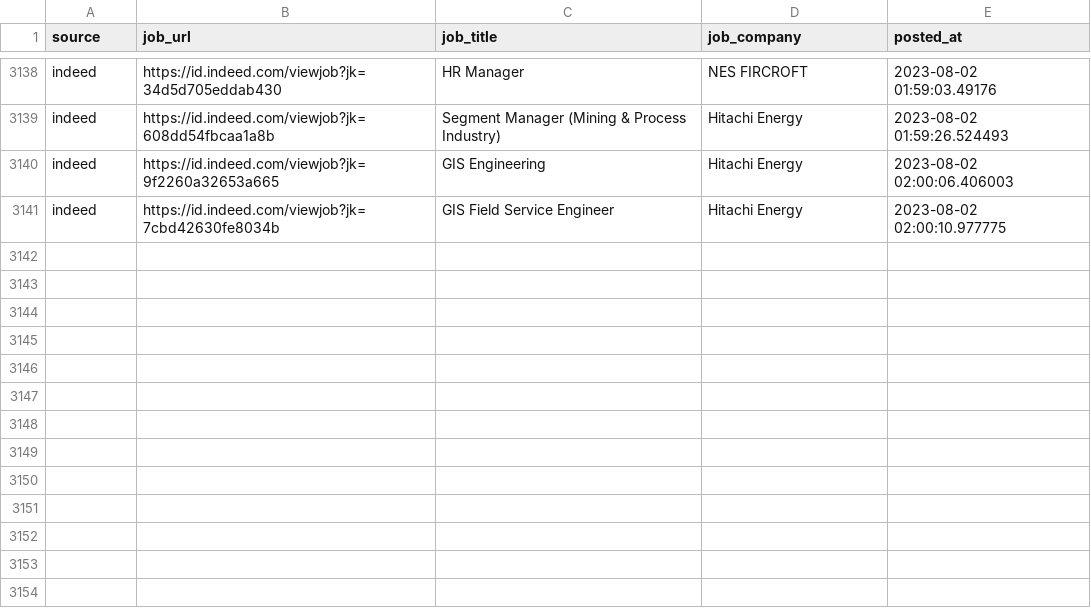
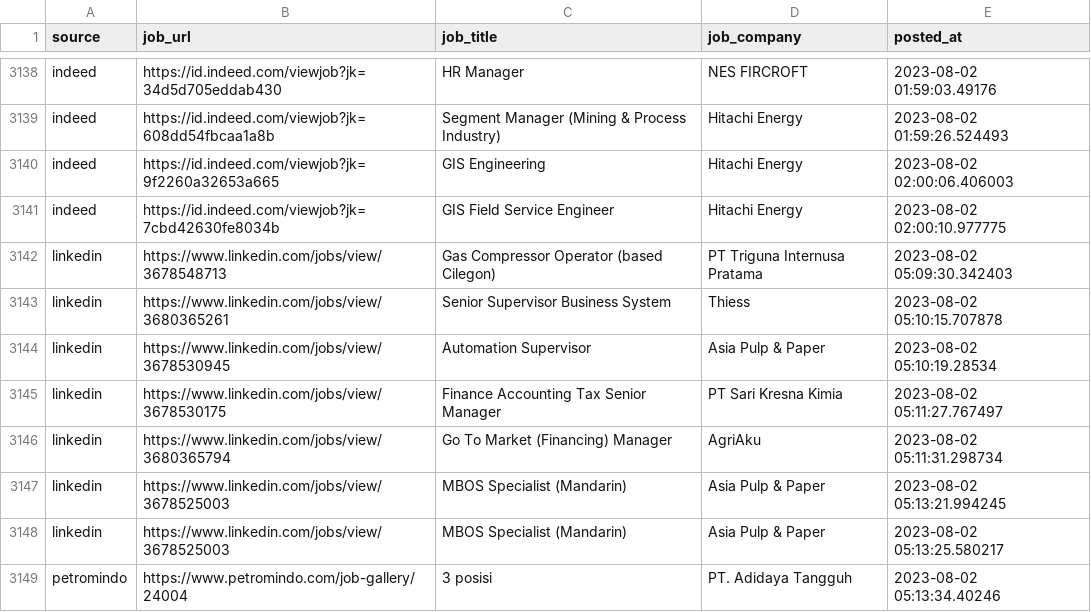
Before and after one commit to Rachdyan/geosains-job-crawler, a CSV file: data/job_posted.csv, drawn as a sheet; only a part is shown, gaps mark what is left out.

```diff
--- a/data/job_posted.csv
+++ b/data/job_posted.csv
@@ -3141 +3141,9 @@
 "indeed","https://id.indeed.com/viewjob?jk=7cbd42630fe8034b","GIS Field Service Engineer","Hitachi Energy",2023-08-02 02:00:10.977775
+"linkedin","https://www.linkedin.com/jobs/view/3678548713","Gas Compressor Operator (based Cilegon)","PT Triguna Internusa Pratama",2023-08-02 05:09:30.342403
+"linkedin","https://www.linkedin.com/jobs/view/3680365261","Senior Supervisor Business System","Thiess",2023-08-02 05:10:15.707878
+"linkedin","https://www.linkedin.com/jobs/view/3678530945","Automation Supervisor","Asia Pulp & Paper",2023-08-02 05:10:19.28534
+"linkedin","https://www.linkedin.com/jobs/view/3678530175","Finance Accounting Tax Senior Manager","PT Sari Kresna Kimia",2023-08-02 05:11:27.767497
+"linkedin","https://www.linkedin.com/jobs/view/3680365794","Go To Market (Financing) Manager","AgriAku",2023-08-02 05:11:31.298734
+"linkedin","https://www.linkedin.com/jobs/view/3678525003","MBOS Specialist (Mandarin)","Asia Pulp & Paper",2023-08-02 05:13:21.994245
+"linkedin","https://www.linkedin.com/jobs/view/3678525003","MBOS Specialist (Mandarin)","Asia Pulp & Paper",2023-08-02 05:13:25.580217
+"petromindo","https://www.petromindo.com/job-gallery/24004","3 posisi","PT. Adidaya Tangguh",2023-08-02 05:13:34.40246
```
